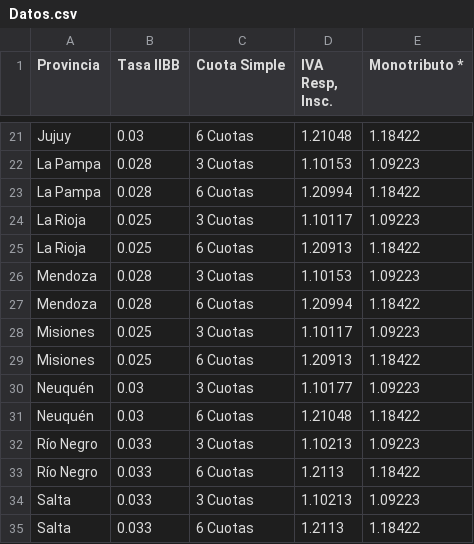
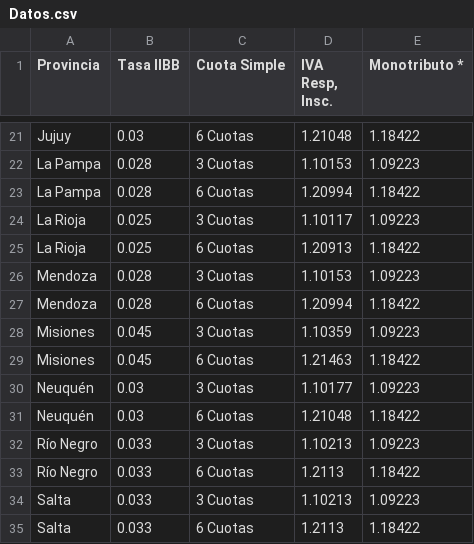
Before and after one commit to franznanni77/calculadora12, a CSV file: Datos/Datos.csv, drawn as a sheet; only a part is shown, gaps mark what is left out.

Commit message:
Update Datos.csv

```diff
--- a/Datos/Datos.csv
+++ b/Datos/Datos.csv
@@ -27,4 +27,4 @@ Mendoza,0.028,3 Cuotas,1.10153,1.09223
 Mendoza,0.028,6 Cuotas,1.20994,1.18422
-Misiones,0.025,3 Cuotas,1.10117,1.09223
-Misiones,0.025,6 Cuotas,1.20913,1.18422
+Misiones,0.045,3 Cuotas,1.10359,1.09223
+Misiones,0.045,6 Cuotas,1.21463,1.18422
 Neuquén,0.03,3 Cuotas,1.10177,1.09223
```
